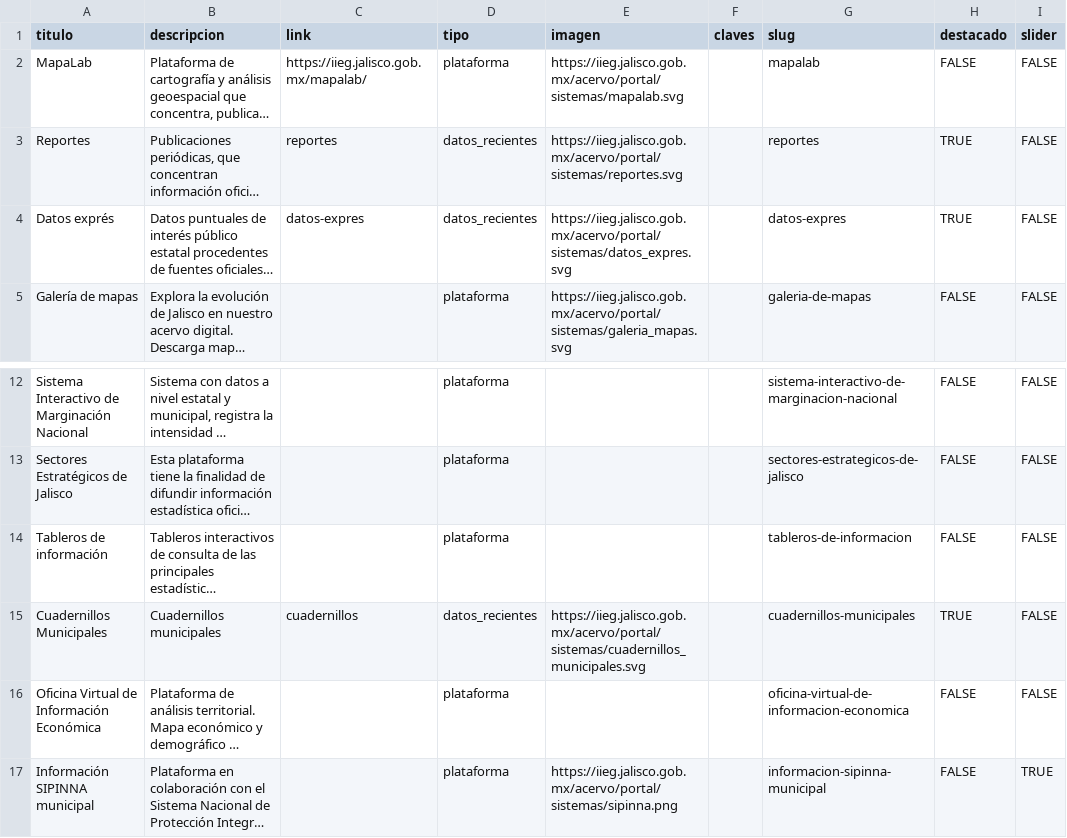
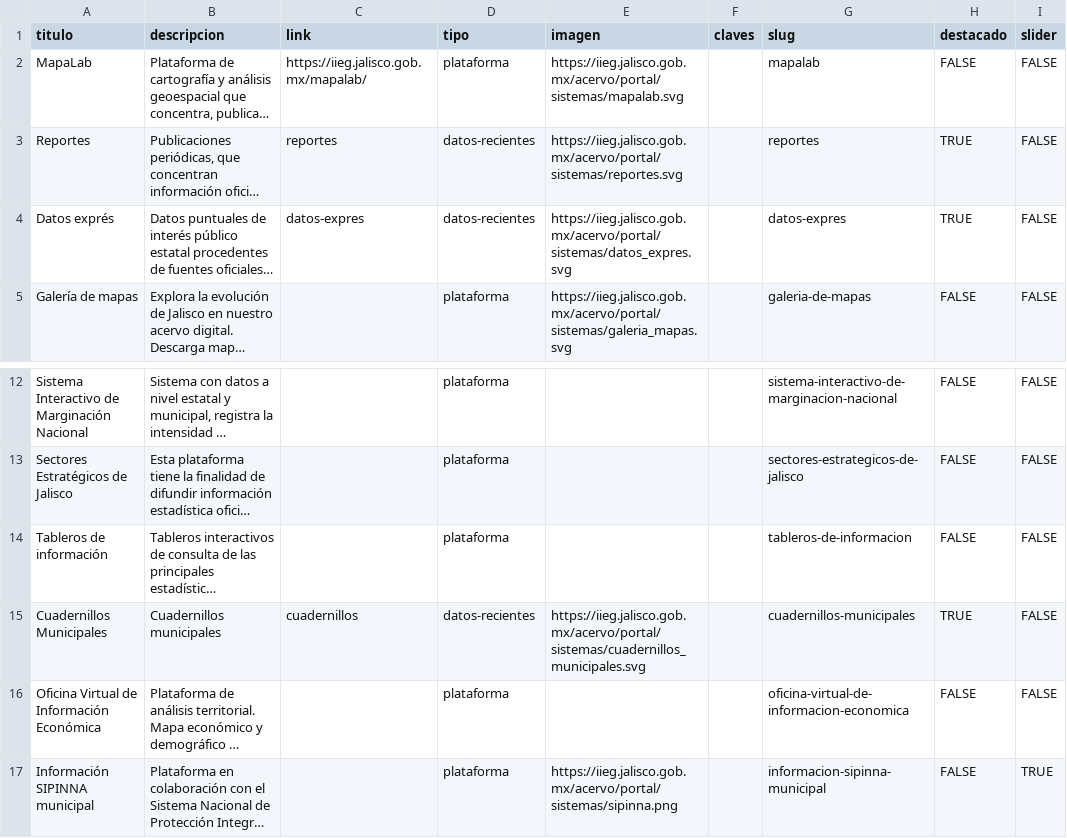
Before and after one commit to iieg-oficial/sitio2026, a CSV file: api/scripts/examples/sistemas_import_example.csv, drawn as a sheet; only a part is shown, gaps mark what is left out; long unchanged cells end in …; the diff names each change by its address in the sheet, - before the commit and + after, or states it on an @@ line.

Commit message:
fix: correccion migracion sistemas

```diff
--- a/api/scripts/examples/sistemas_import_example.csv
+++ b/api/scripts/examples/sistemas_import_example.csv
-D3:D4 (tipo): datos_recientes
+D3:D4 (tipo): datos-recientes
-D15 (tipo): datos_recientes
+D15 (tipo): datos-recientes
```
Also changed, not shown: 3 other files.
